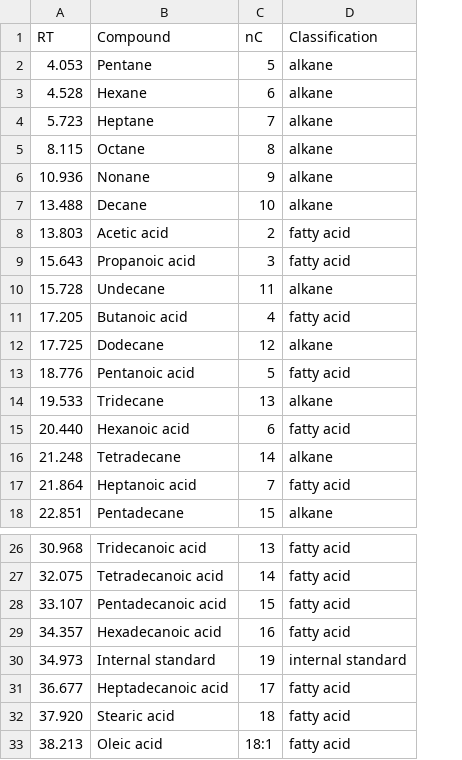
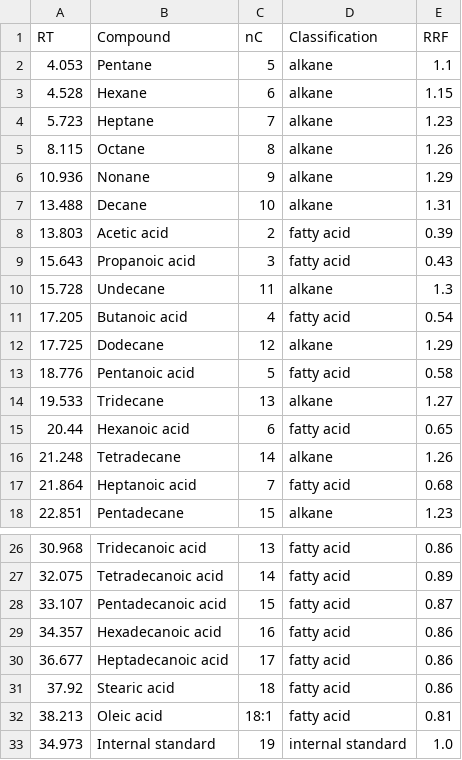
Before and after one commit to Tales-Carvalho/chromatography-utils, a CSV file: data/database.csv, drawn as a sheet; only a part is shown, gaps mark what is left out; removed rows and columns are numbered as before the commit, all else as after; the diff names each change by its address in the sheet, - before the commit and + after, or states it on an @@ line.

Commit message:
Merged data files

```diff
--- a/data/database.csv
+++ b/data/database.csv
+column E (RRF), rows 2-18: 1.1 | 1.15 | 1.23 | 1.26 | 1.29 | 1.31 | 0.39 | 0.43 | 1.3 | 0.54 | 1.29 | 0.58 | 1.27 | 0.65 | 1.26 | 0.68 | 1.23; rows 26-29: 0.86 | 0.89 | 0.87 | 0.86; row 33: 1.0
-A15 (RT): 20.440
+A15 (RT): 20.44
@@ row 31 moved to row 30: 36.677 @@
+row 31: 37.92 | Stearic acid | 18 | fatty acid | 0.86
@@ row 33 moved to row 32: 38.213 @@
-row 32: 37.920 | Stearic acid | 18 | fatty acid
```
Also changed, not shown: 1 other file.
